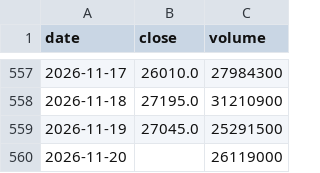
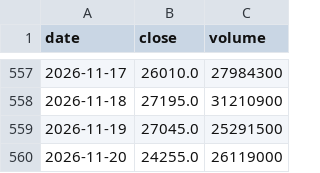
Before and after one commit to kazuo310/kabu-board, a CSV file: data/6857.csv, drawn as a sheet; only a part is shown, gaps mark what is left out.

```diff
--- a/data/6857.csv
+++ b/data/6857.csv
@@ -559,2 +559,2 @@ date,close,volume
 2026-11-19,27045.0,25291500
-2026-11-20,,26119000
+2026-11-20,24255.0,26119000
```
Also changed, not shown: data/6723.csv, data/8035.csv, 5 other files.
